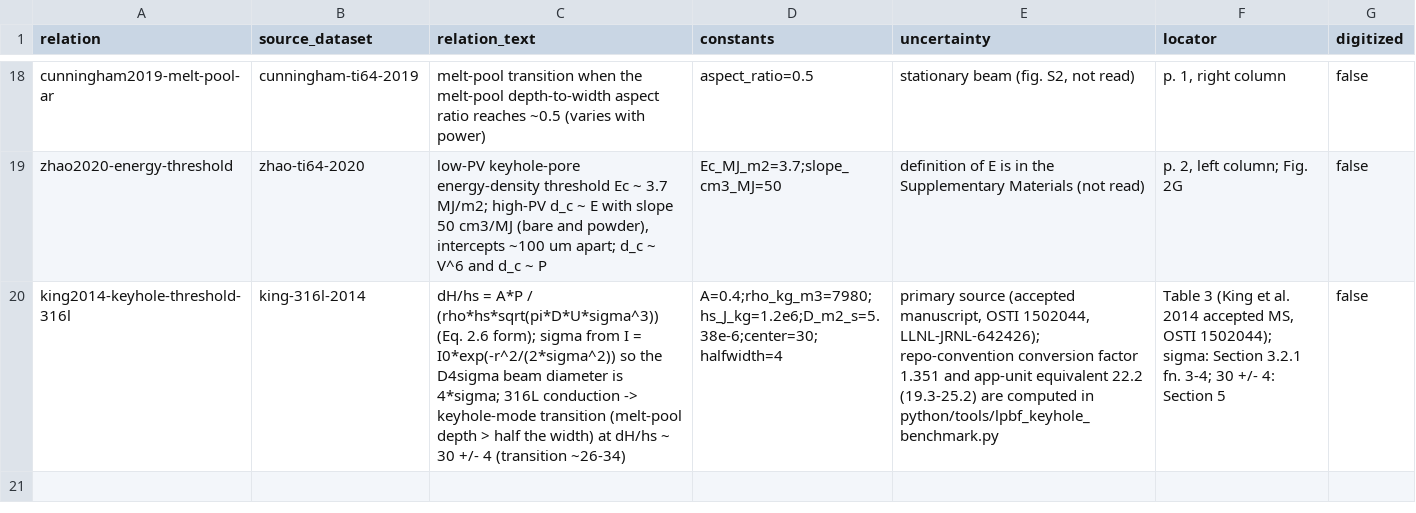
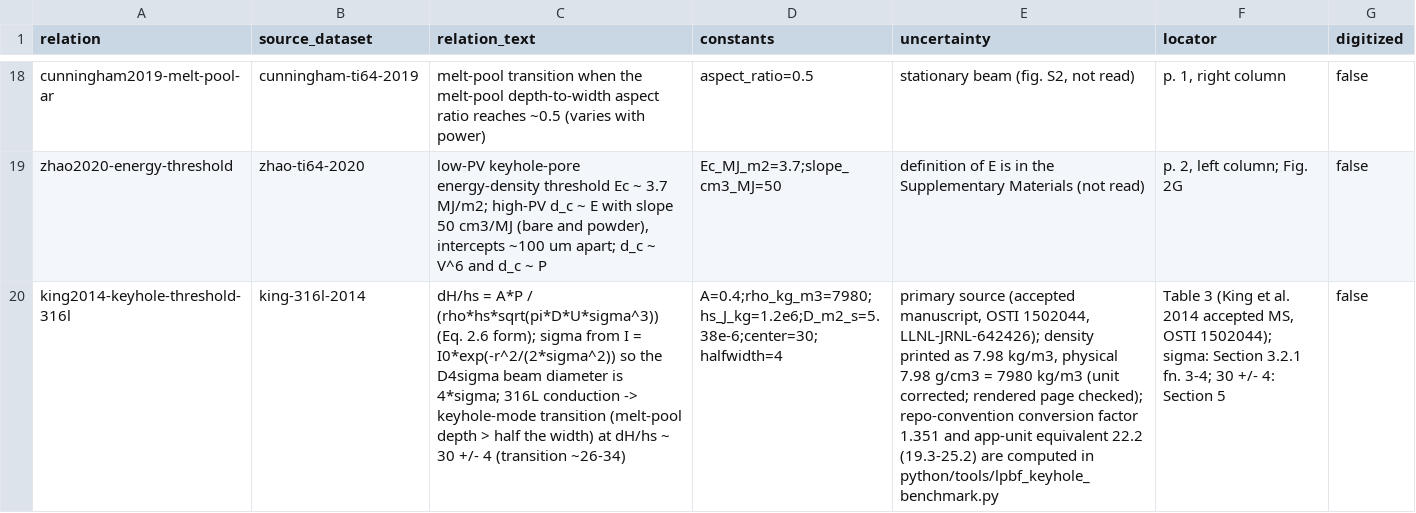
Before and after one commit to canerganis/Metalliksa, a CSV file: data/benchmark/keyhole-reference-relations-2026/published_relations.csv, drawn as a sheet; only a part is shown, gaps mark what is left out; the diff names each change by its address in the sheet, - before the commit and + after, or states it on an @@ line.

```diff
--- a/data/benchmark/keyhole-reference-relations-2026/published_relations.csv
+++ b/data/benchmark/keyhole-reference-relations-2026/published_relations.csv
-E20 (uncertainty): …1502044, LLNL-JRNL-642426); repo-convention conversion…
+E20 (uncertainty): …1502044, LLNL-JRNL-642426); density printed as 7.98 kg/m3, physical 7.98 g/cm3 = 7980 kg/m3 (unit corrected; rendered page checked); repo-convention conversion…
```
Also changed, not shown: 6 other files.
